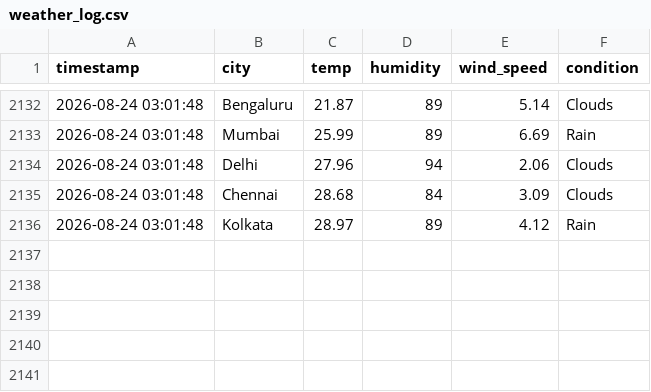
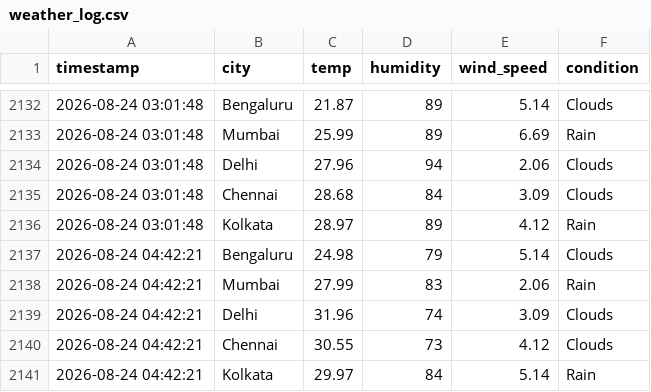
Before and after one commit to zakvanzakvan86-dev/weather-dashboard-data, a CSV file: weather_log.csv, drawn as a sheet; only a part is shown, gaps mark what is left out; the diff names each change by its address in the sheet, - before the commit and + after, or states it on an @@ line.

```diff
--- a/weather_log.csv
+++ b/weather_log.csv
+row 2137: 2026-08-24 04:42:21 | Bengaluru | 24.98 | 79 | 5.14 | Clouds
+row 2138: 2026-08-24 04:42:21 | Mumbai | 27.99 | 83 | 2.06 | Rain
+row 2139: 2026-08-24 04:42:21 | Delhi | 31.96 | 74 | 3.09 | Clouds
+row 2140: 2026-08-24 04:42:21 | Chennai | 30.55 | 73 | 4.12 | Clouds
+row 2141: 2026-08-24 04:42:21 | Kolkata | 29.97 | 84 | 5.14 | Rain
```
Also changed, not shown: forecast_log.csv.
